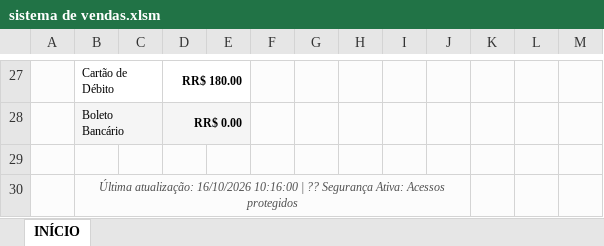
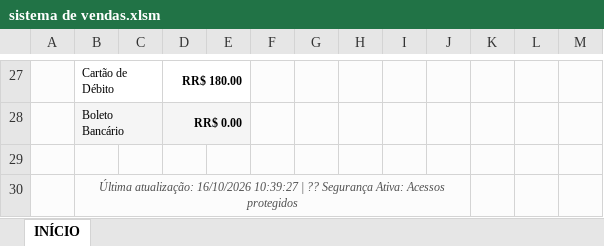
Before and after one commit to viniaasouza/Sistema-de-vendas-excel, an Excel workbook: sistema de vendas.xlsm, sheet INÍCIO, drawn as a sheet; only a part is shown, gaps mark what is left out; values as stored, in another font and other column widths than the file's, no borders; charts and pictures not drawn; the diff names each change by its address in the sheet, - before the commit and + after, or states it on an @@ line.

```diff
--- a/sistema de vendas.xlsm (sheet INÍCIO)
+++ b/sistema de vendas.xlsm (sheet INÍCIO)
-B30: …atualização: 16/10/2026 10:16:00 | ??…
+B30: …atualização: 16/10/2026 10:39:27 | ??…
```
Also changed, not shown: 9 other files.
